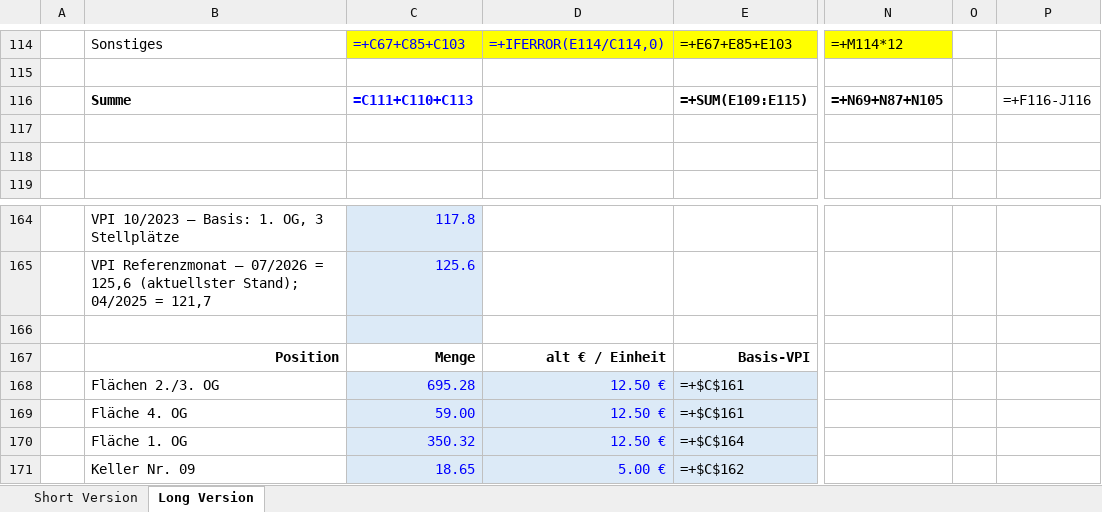
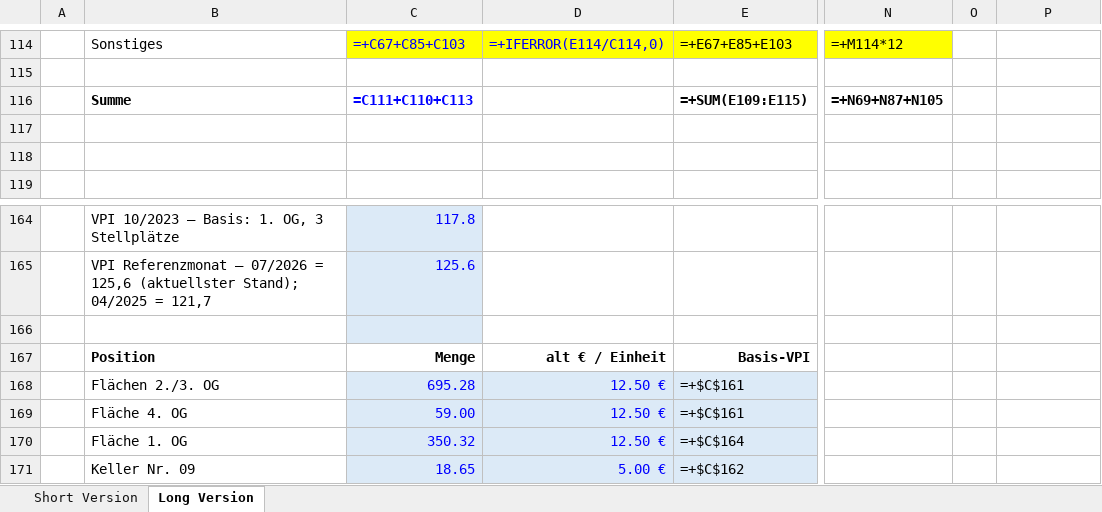
Before and after one commit to findingNemo0o0/repository, an Excel workbook: mietkonditionen/Vergleich_Mietkonditionen_JN_DM.xlsx, sheet Long Version, drawn as a sheet; only a part is shown, gaps mark what is left out; values as stored, in another font and other column widths than the file's, no borders; formulas without a stored value are shown as written; the diff covers the shown part only; the diff names each change by its address in the sheet, - before the commit and + after, or states it on an @@ line.

```diff
--- a/mietkonditionen/Vergleich_Mietkonditionen_JN_DM.xlsx (sheet Long Version)
+++ b/mietkonditionen/Vergleich_Mietkonditionen_JN_DM.xlsx (sheet Long Version)
-P116: =+F116-J116
+P116: (empty)
-B167 alignment: right
+B167 alignment: left
```
Also changed, not shown: 9 edited cells and cell formats elsewhere in this sheet.
